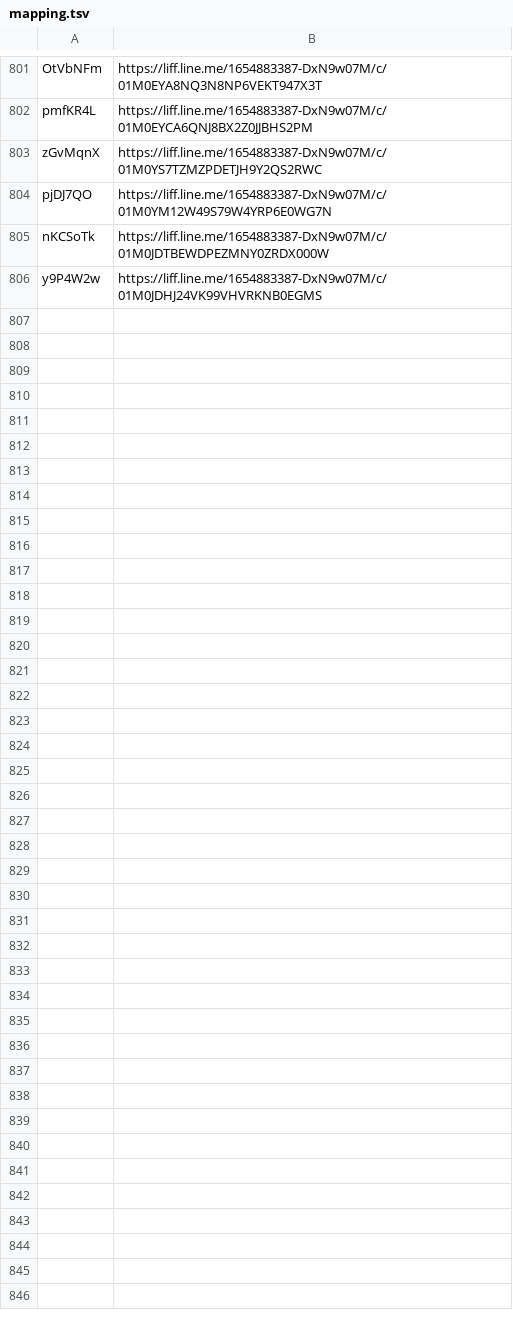
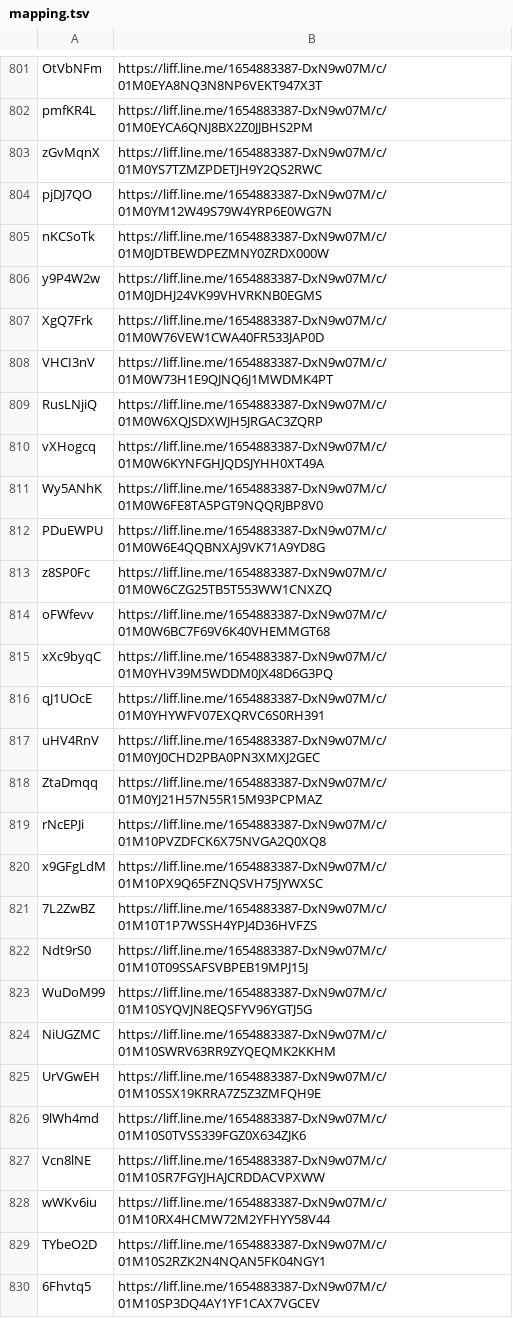
Before and after one commit to wowack7/beybuilder, a TSV file: data/draw/mapping.tsv, drawn as a sheet; only a part is shown, gaps mark what is left out; the diff names each change by its address in the sheet, - before the commit and + after, or states it on an @@ line.

Commit message:
chore(draw): 同步上游新公布的店家

```diff
--- a/data/draw/mapping.tsv
+++ b/data/draw/mapping.tsv
+row 807: XgQ7Frk | https://liff.line.me/1654883387-DxN9w07M/c/01M0W76VEW1CWA40FR533JAP0D
+row 808: VHCI3nV | https://liff.line.me/1654883387-DxN9w07M/c/01M0W73H1E9QJNQ6J1MWDMK4PT
+row 809: RusLNjiQ | https://liff.line.me/1654883387-DxN9w07M/c/01M0W6XQJSDXWJH5JRGAC3ZQRP
+row 810: vXHogcq | https://liff.line.me/1654883387-DxN9w07M/c/01M0W6KYNFGHJQDSJYHH0XT49A
+row 811: Wy5ANhK | https://liff.line.me/1654883387-DxN9w07M/c/01M0W6FE8TA5PGT9NQQRJBP8V0
+row 812: PDuEWPU | https://liff.line.me/1654883387-DxN9w07M/c/01M0W6E4QQBNXAJ9VK71A9YD8G
+row 813: z8SP0Fc | https://liff.line.me/1654883387-DxN9w07M/c/01M0W6CZG25TB5T553WW1CNXZQ
+row 814: oFWfevv | https://liff.line.me/1654883387-DxN9w07M/c/01M0W6BC7F69V6K40VHEMMGT68
+row 815: xXc9byqC | https://liff.line.me/1654883387-DxN9w07M/c/01M0YHV39M5WDDM0JX48D6G3PQ
+row 816: qJ1UOcE | https://liff.line.me/1654883387-DxN9w07M/c/01M0YHYWFV07EXQRVC6S0RH391
+row 817: uHV4RnV | https://liff.line.me/1654883387-DxN9w07M/c/01M0YJ0CHD2PBA0PN3XMXJ2GEC
+row 818: ZtaDmqq | https://liff.line.me/1654883387-DxN9w07M/c/01M0YJ21H57N55R15M93PCPMAZ
+row 819: rNcEPJi | https://liff.line.me/1654883387-DxN9w07M/c/01M10PVZDFCK6X75NVGA2Q0XQ8
+row 820: x9GFgLdM | https://liff.line.me/1654883387-DxN9w07M/c/01M10PX9Q65FZNQSVH75JYWXSC
+row 821: 7L2ZwBZ | https://liff.line.me/1654883387-DxN9w07M/c/01M10T1P7WSSH4YPJ4D36HVFZS
+row 822: Ndt9rS0 | https://liff.line.me/1654883387-DxN9w07M/c/01M10T09SSAFSVBPEB19MPJ15J
+row 823: WuDoM99 | https://liff.line.me/1654883387-DxN9w07M/c/01M10SYQVJN8EQSFYV96YGTJ5G
+row 824: NiUGZMC | https://liff.line.me/1654883387-DxN9w07M/c/01M10SWRV63RR9ZYQEQMK2KKHM
+row 825: UrVGwEH | https://liff.line.me/1654883387-DxN9w07M/c/01M10SSX19KRRA7Z5Z3ZMFQH9E
+row 826: 9lWh4md | https://liff.line.me/1654883387-DxN9w07M/c/01M10S0TVSS339FGZ0X634ZJK6
+row 827: Vcn8lNE | https://liff.line.me/1654883387-DxN9w07M/c/01M10SR7FGYJHAJCRDDACVPXWW
+row 828: wWKv6iu | https://liff.line.me/1654883387-DxN9w07M/c/01M10RX4HCMW72M2YFHYY58V44
+row 829: TYbeO2D | https://liff.line.me/1654883387-DxN9w07M/c/01M10S2RZK2N4NQAN5FK04NGY1
+row 830: 6Fhvtq5 | https://liff.line.me/1654883387-DxN9w07M/c/01M10SP3DQ4AY1YF1CAX7VGCEV
```
Also changed, not shown: 3 other files.
